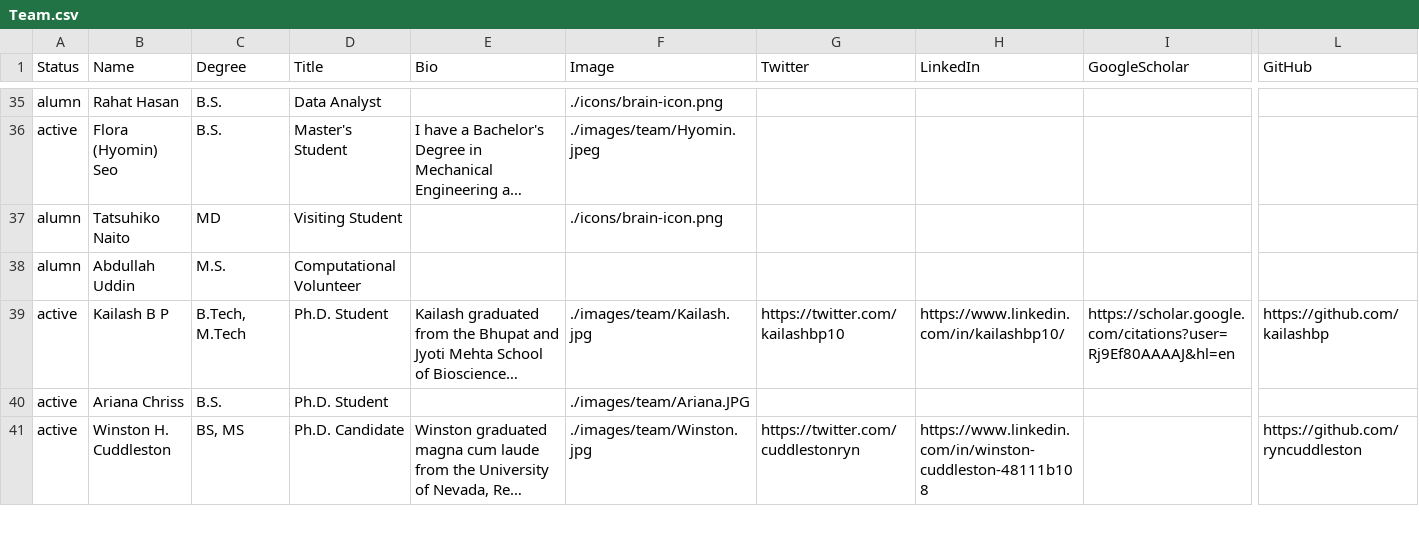
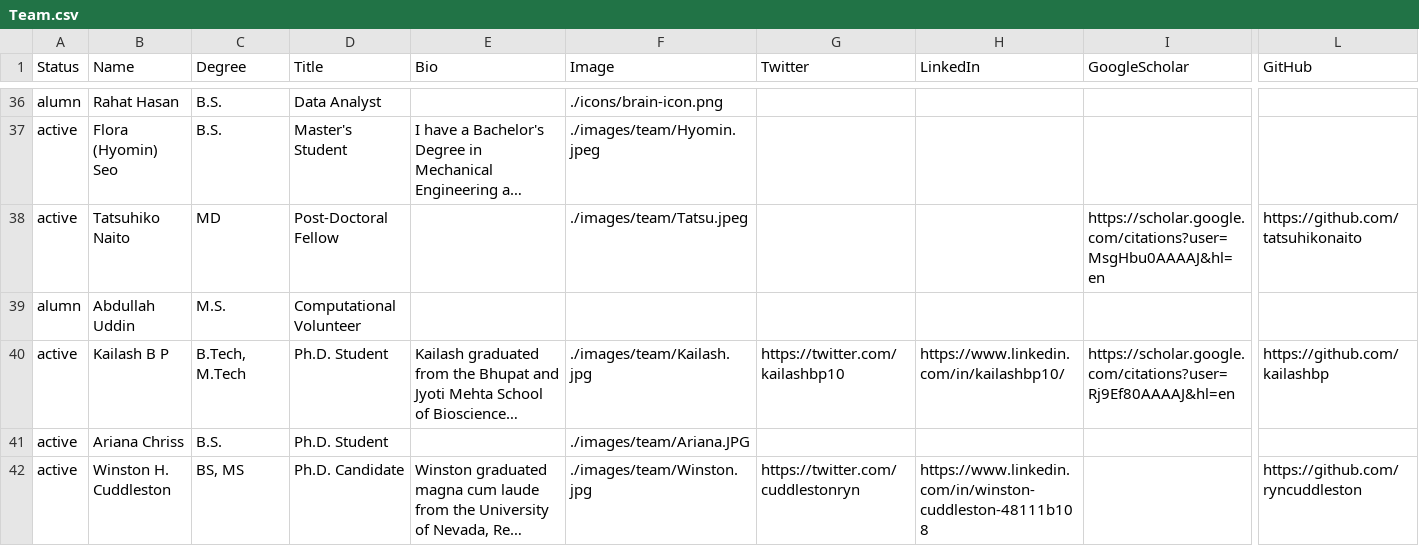
Before and after one commit to RajLabMSSM/RajLab_website, a CSV file: documents/Team.csv, drawn as a sheet; only a part is shown, gaps mark what is left out; long unchanged cells end in …; addresses are those after the commit; the diff covers the shown part only; the diff names each change by its address in the sheet, - before the commit and + after, or states it on an @@ line.

Commit message:
Updating team

```diff
--- a/documents/Team.csv
+++ b/documents/Team.csv
-A38 (Status): alumn
+A38 (Status): active
-D38 (Title): Visiting Student
+D38 (Title): Post-Doctoral Fellow
-F38 (Image): ./icons/brain-icon.png
+F38 (Image): ./images/team/Tatsu.jpeg
-I38 (GoogleScholar): (empty)
+I38 (GoogleScholar): https://scholar.google.com/citations?user=MsgHbu0AAAAJ&hl=en
-L38 (GitHub): (empty)
+L38 (GitHub): https://github.com/tatsuhikonaito
```
Also changed, not shown: 2 added rows, 1 moved row and 3 edited cells elsewhere in this file, 5 other files.
